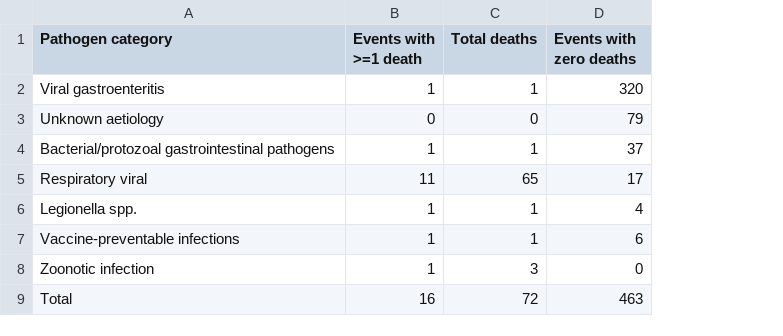
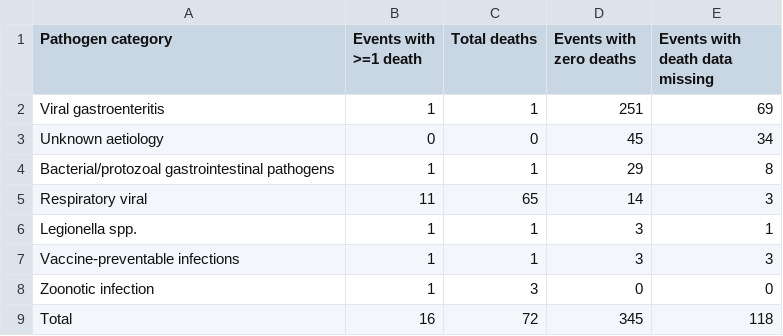
Before and after one commit to xmusphlkg/Cruise-ship-outbreak, a CSV file: output/supplementary_tables/table_s5_deaths_by_pathogen.csv, drawn as a sheet; the diff names each change by its address in the sheet, - before the commit and + after, or states it on an @@ line.

```diff
--- a/output/supplementary_tables/table_s5_deaths_by_pathogen.csv
+++ b/output/supplementary_tables/table_s5_deaths_by_pathogen.csv
+column E (Events with death data missing), rows 2-9: 69 | 34 | 8 | 3 | 1 | 3 | 0 | 118
-D2 (Events with zero deaths): 320
+D2 (Events with zero deaths): 251
-D3 (Events with zero deaths): 79
+D3 (Events with zero deaths): 45
-D4 (Events with zero deaths): 37
+D4 (Events with zero deaths): 29
-D5 (Events with zero deaths): 17
+D5 (Events with zero deaths): 14
-D6 (Events with zero deaths): 4
+D6 (Events with zero deaths): 3
-D7 (Events with zero deaths): 6
+D7 (Events with zero deaths): 3
-D9 (Events with zero deaths): 463
+D9 (Events with zero deaths): 345
```
Also changed, not shown: output/supplementary_tables/table_s4_field_completeness.csv, 4 other files.
